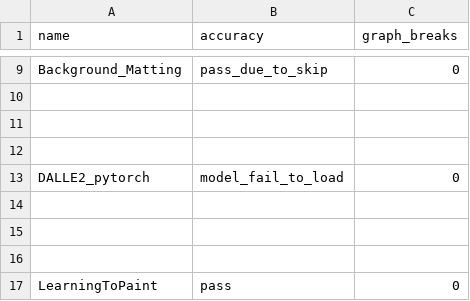
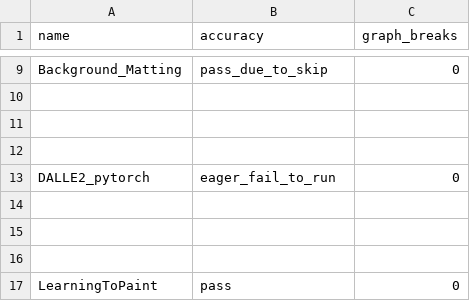
Before and after one commit to matgthewslhih/pytorch, a CSV file: benchmarks/dynamo/ci_expected_accuracy/cpu_inductor_torchbench_freezing_inference.csv, drawn as a sheet; only a part is shown, gaps mark what is left out.

Commit message:
Update DALLE2_pytorch expected accuracy result on CPU (#128718)
I suspect that the issue shows up because of the new version of https://pypi.org/project/pyarrow/16.1.0/#history released yesterday.  The package is a dependency of DALLE2_pytorch https://github.com/pytorch/benchmark/blob/main/torchbenchmark/models/DALLE2_pytorch/install.py#L22.

I'll just update the expected accuracy result on CPU benchmark because the model fails to run there anyway.

Pull Request resolved: https://github.com/pytorch/pytorch/pull/128718
Approved by: https://github.com/malfet

```diff
--- a/benchmarks/dynamo/ci_expected_accuracy/cpu_inductor_torchbench_freezing_inference.csv
+++ b/benchmarks/dynamo/ci_expected_accuracy/cpu_inductor_torchbench_freezing_inference.csv
@@ -12,3 +12,3 @@ Background_Matting,pass_due_to_skip,0
 
-DALLE2_pytorch,model_fail_to_load,0
+DALLE2_pytorch,eager_fail_to_run,0
 
```
Also changed, not shown: benchmarks/dynamo/ci_expected_accuracy/cpu_inductor_torchbench_inference.csv, benchmarks/dynamo/ci_expected_accuracy/dynamic_cpu_inductor_torchbench_inference.csv.
